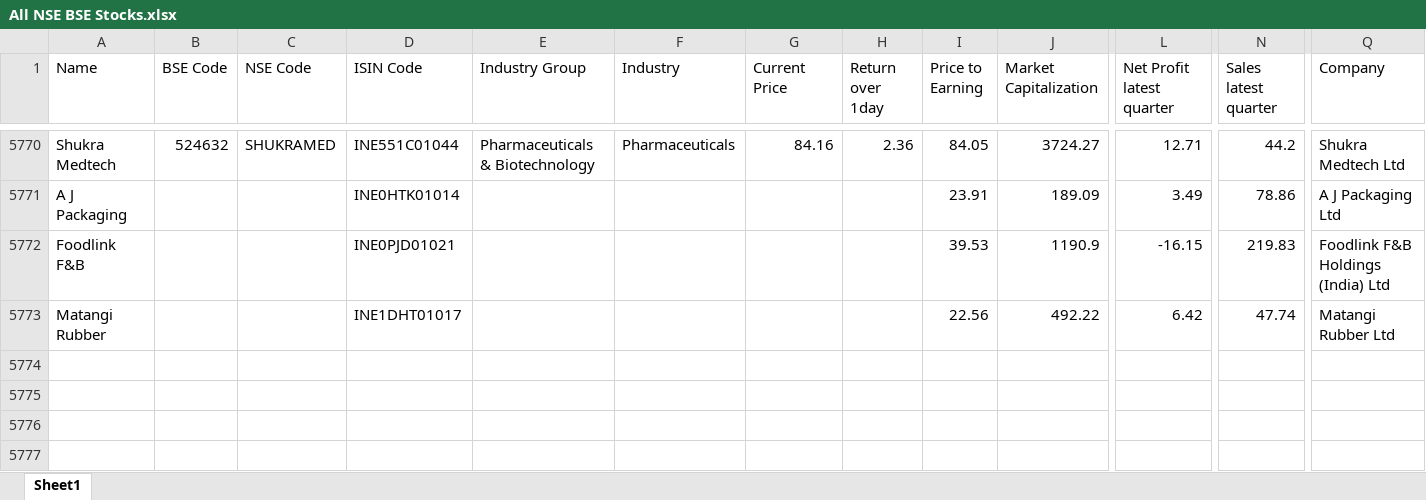
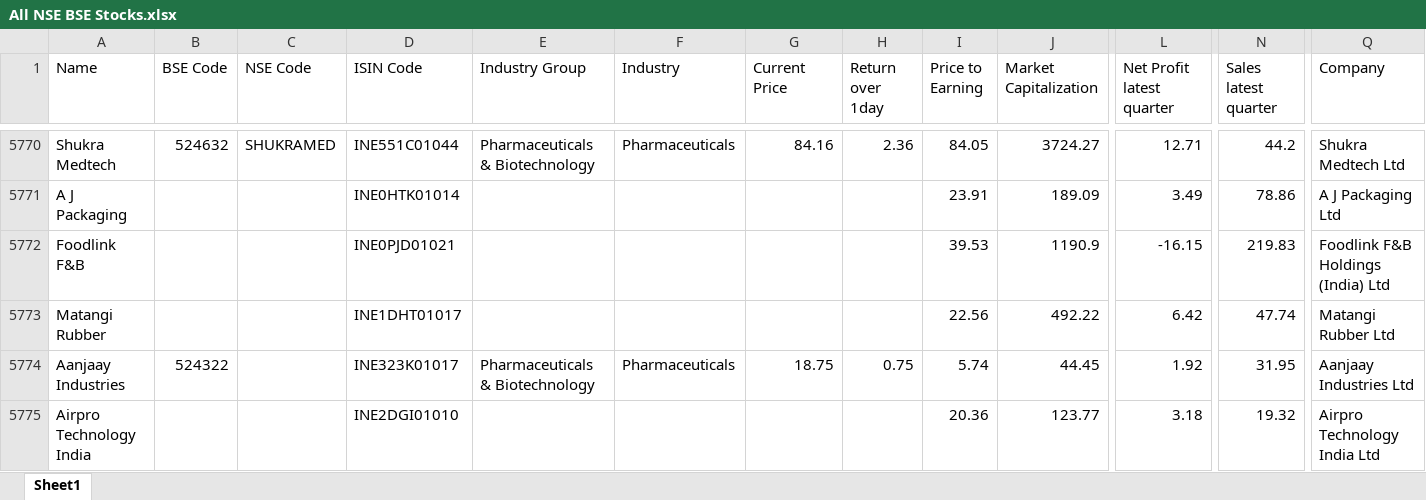
Before and after one commit to thakkars/Quarterly_Profit_Surge, an Excel workbook: All NSE BSE Stocks.xlsx, sheet Sheet1, drawn as a sheet; only a part is shown, gaps mark what is left out; values as stored, in another font and other column widths than the file's, no borders; rows hold the shown columns only; the diff names each change by its address in the sheet, - before the commit and + after, or states it on an @@ line.

```diff
--- a/All NSE BSE Stocks.xlsx (sheet Sheet1)
+++ b/All NSE BSE Stocks.xlsx (sheet Sheet1)
+row 5774: Aanjaay Industries | 524322 |  | INE323K01017 | Pharmaceuticals & Biotechnology | Pharmaceuticals | 18.75 | 0.75 | 5.74 | 44.45 | 1.92 | 31.95 | Aanjaay Industries Ltd
+row 5775: Airpro Technology India |  |  | INE2DGI01010 |  |  |  |  | 20.36 | 123.77 | 3.18 | 19.32 | Airpro Technology India Ltd
```
